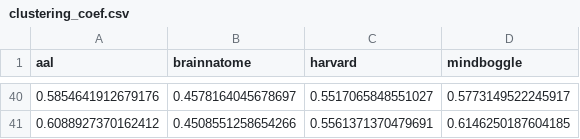
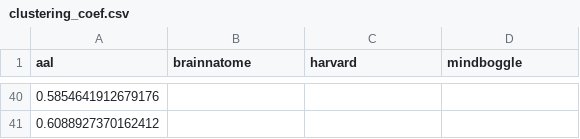
Before and after one commit to mayank5695/NeuralInformation, a CSV file: measures/clustering_coef.csv, drawn as a sheet; only a part is shown, gaps mark what is left out; the diff covers the shown part only.

```diff
--- a/measures/clustering_coef.csv
+++ b/measures/clustering_coef.csv
@@ -40,2 +40,2 @@ aal,brainnatome,harvard,mindboggle
-0.5854641912679176,0.4578164045678697,0.5517065848551027,0.5773149522245917
-0.6088927370162412,0.4508551258654266,0.5561371370479691,0.6146250187604185
+0.5854641912679176,,,
+0.6088927370162412,,,
```
Also changed, not shown: 92 edited cells elsewhere in this file, measures/assortavity.csv, measures/density.csv, 9 other files.
